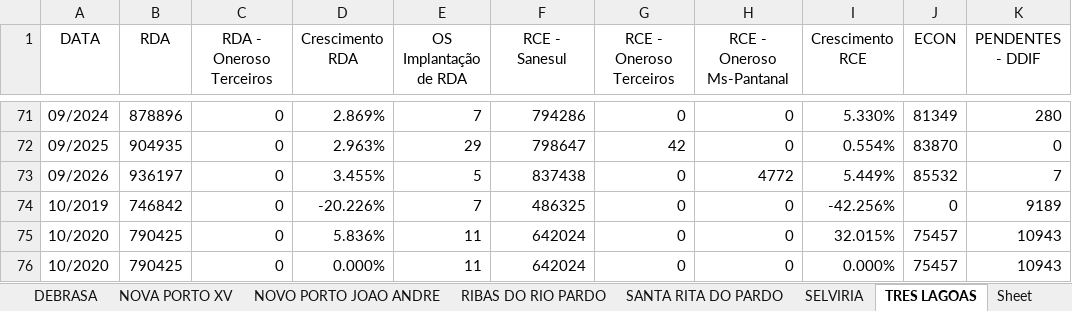
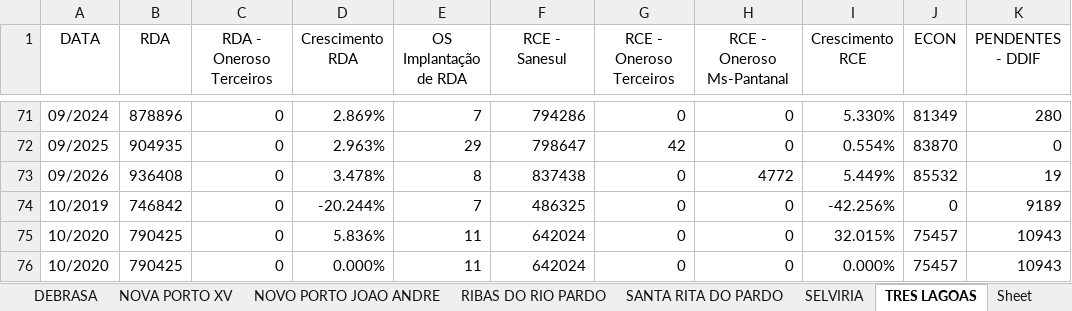
Before and after one commit to OtavioDayrots/Registro_Regional_MS, an Excel workbook: regionais/registroTLS.xlsx, sheet TRES LAGOAS, drawn as a sheet; only a part is shown, gaps mark what is left out; values as stored, in another font and other column widths than the file's, no borders; the diff names each change by its address in the sheet, - before the commit and + after, or states it on an @@ line.

```diff
--- a/regionais/registroTLS.xlsx (sheet TRES LAGOAS)
+++ b/regionais/registroTLS.xlsx (sheet TRES LAGOAS)
-B73 (RDA): 936197
+B73 (RDA): 936408
-D73 (Crescimento RDA): 3.455%
+D73 (Crescimento RDA): 3.478%
-E73 (OS Implantação de RDA): 5
+E73 (OS Implantação de RDA): 8
-K73 (PENDENTES - DDIF): 7
+K73 (PENDENTES - DDIF): 19
-D74 (Crescimento RDA): -20.226%
+D74 (Crescimento RDA): -20.244%
```
Also changed, not shown: sheet AGUA CLARA, sheet SELVIRIA, sheet SANTA RITA DO PARDO, sheet RIBAS DO RIO PARDO, sheet BATAGUASSU, sheet NOVO PORTO JOAO ANDRE, 4 more sheets, estado/registroRegional.xlsx, regionais/registroAUA.xlsx, 8 other files.
